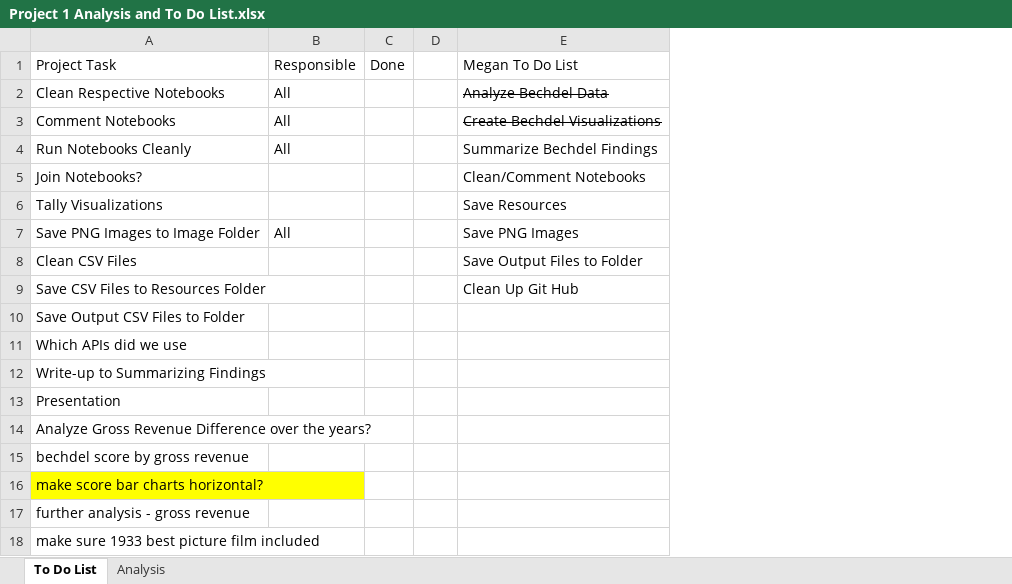
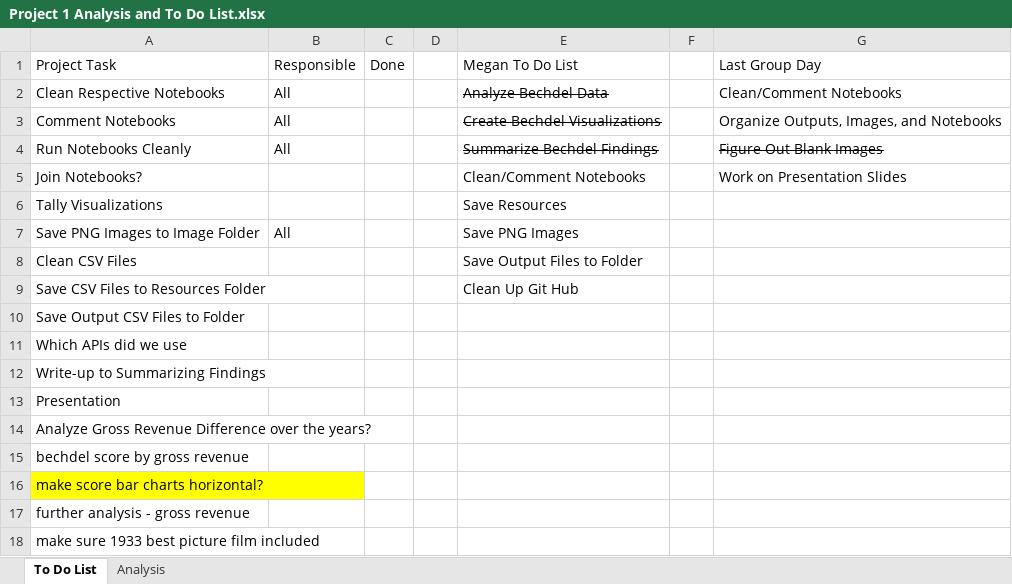
Before and after one commit to meganfoster/Group_5_Project_1, an Excel workbook: Project 1 Analysis and To Do List.xlsx, sheet To Do List, drawn as a sheet; values as stored, in another font and other column widths than the file's, no borders; the diff names each change by its address in the sheet, - before the commit and + after, or states it on an @@ line.

Commit message:
output files

```diff
--- a/Project 1 Analysis and To Do List.xlsx (sheet To Do List)
+++ b/Project 1 Analysis and To Do List.xlsx (sheet To Do List)
+column F, empty
+column G, rows 1-5: Last Group Day | Clean/Comment Notebooks | Organize Outputs, Images, and Notebooks | Figure Out Blank Images | Work on Presentation Slides
-E4 strikethrough: off
+E4 strikethrough: on
```
Also changed, not shown: 19 other files.
